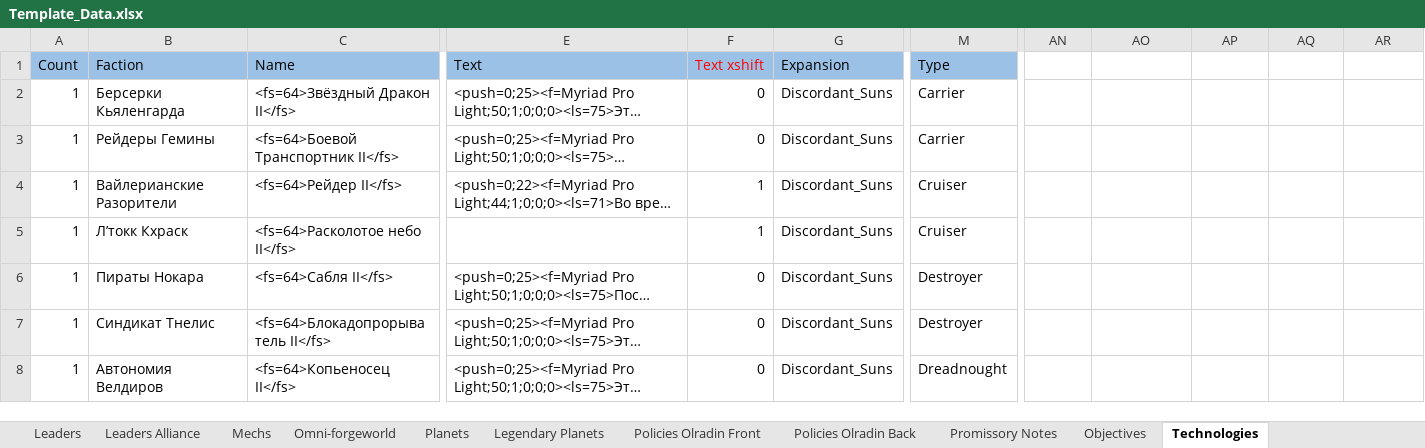
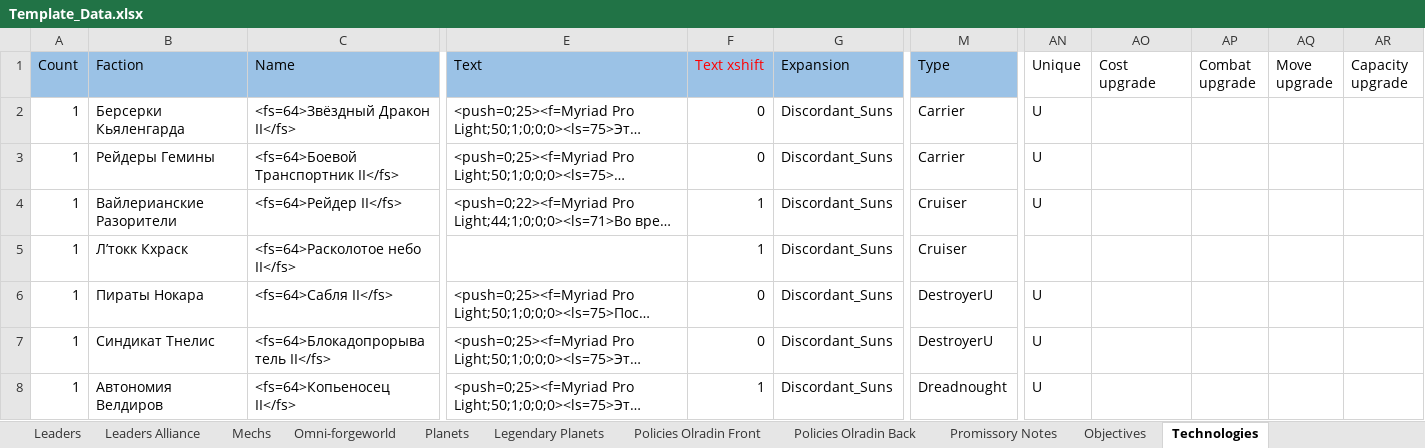
Before and after one commit to ZhenjaMax/TI4Templates, an Excel workbook: Template_Data.xlsx, sheet Technologies, drawn as a sheet; only a part is shown, gaps mark what is left out; long unchanged cells end in …; values as stored, in another font and other column widths than the file's, no borders; the diff covers the shown part only; the diff names each change by its address in the sheet, - before the commit and + after, or states it on an @@ line.

Commit message:
Some tech text fixes. Fixed the detailed display of units. Added upgradable unit parameter option

```diff
--- a/Template_Data.xlsx (sheet Technologies)
+++ b/Template_Data.xlsx (sheet Technologies)
-AN1: (empty)
+AN1: Unique
-AO1: (empty)
+AO1: Cost upgrade
-AP1: (empty)
+AP1: Combat upgrade
-AQ1: (empty)
+AQ1: Move upgrade
-AR1: (empty)
+AR1: Capacity upgrade
-AN2:AN4 (Unique): (empty)
+AN2:AN4 (Unique): U
-M6:M7 (Type): Destroyer
+M6:M7 (Type): DestroyerU
-AN6:AN8 (Unique): (empty)
+AN6:AN8 (Unique): U
-F8 (Text xshift): 0
+F8 (Text xshift): 1
```
Also changed, not shown: 15 edited cells elsewhere in this sheet, 1 other file.
